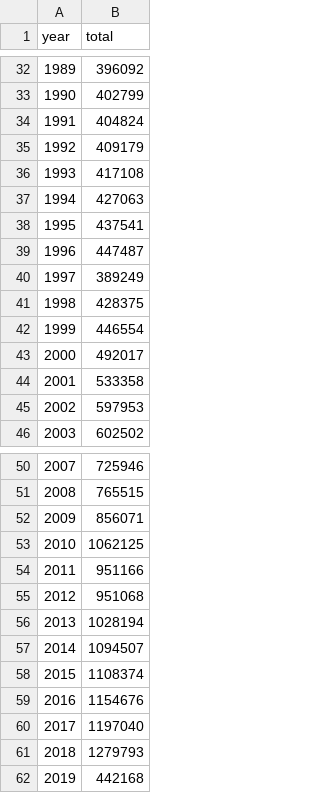
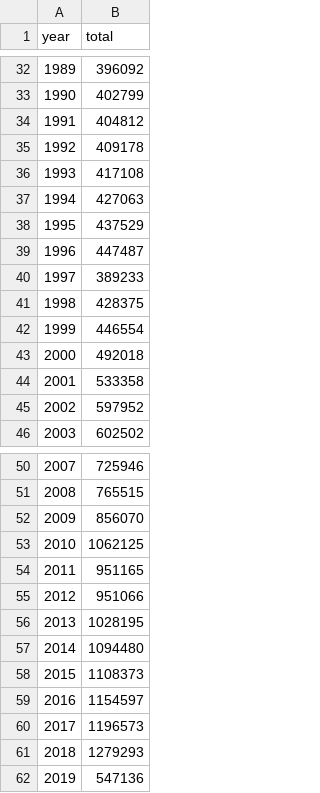
Before and after one commit to neilfws/PubMed, a CSV file: retractions/data/years.csv, drawn as a sheet; only a part is shown, gaps mark what is left out; the diff covers the shown part only.

```diff
--- a/retractions/data/years.csv
+++ b/retractions/data/years.csv
@@ -33,14 +33,14 @@ year,total
 1990,402799
-1991,404824
-1992,409179
+1991,404812
+1992,409178
 1993,417108
 1994,427063
-1995,437541
+1995,437529
 1996,447487
-1997,389249
+1997,389233
 1998,428375
 1999,446554
-2000,492017
+2000,492018
 2001,533358
-2002,597953
+2002,597952
 2003,602502
@@ -51,12 +51,12 @@ year,total
 2008,765515
-2009,856071
+2009,856070
 2010,1062125
-2011,951166
-2012,951068
-2013,1028194
-2014,1094507
-2015,1108374
-2016,1154676
-2017,1197040
-2018,1279793
-2019,442168
+2011,951165
+2012,951066
+2013,1028195
+2014,1094480
+2015,1108373
+2016,1154597
+2017,1196573
+2018,1279293
+2019,547136
```
Also changed, not shown: 1 edited cell elsewhere in this file, retractions/data/journals_retracted.csv, retractions/data/journals_retractionOf.csv, 2 other files.
